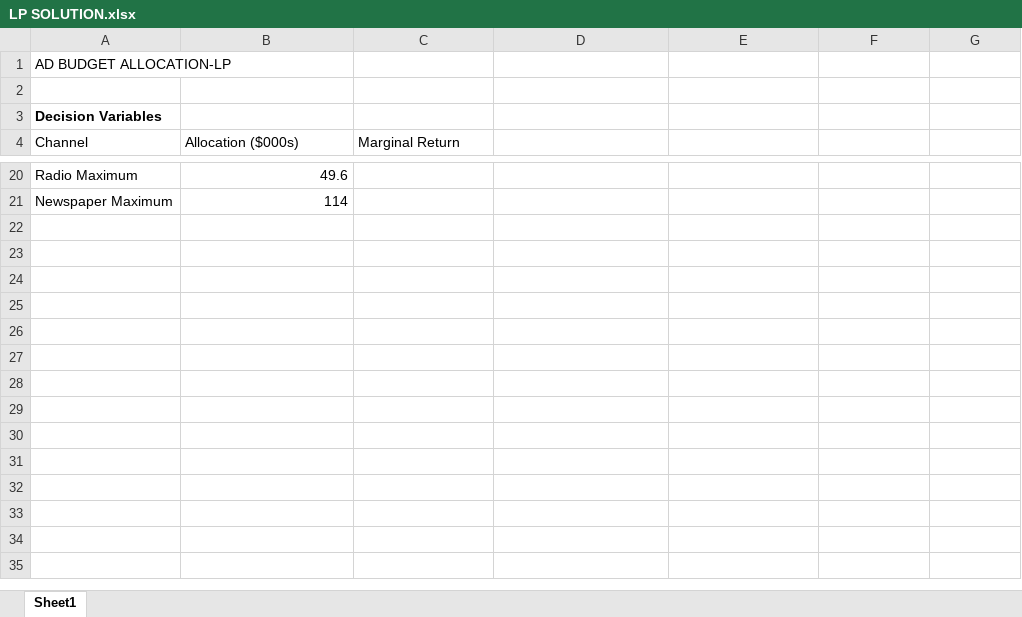
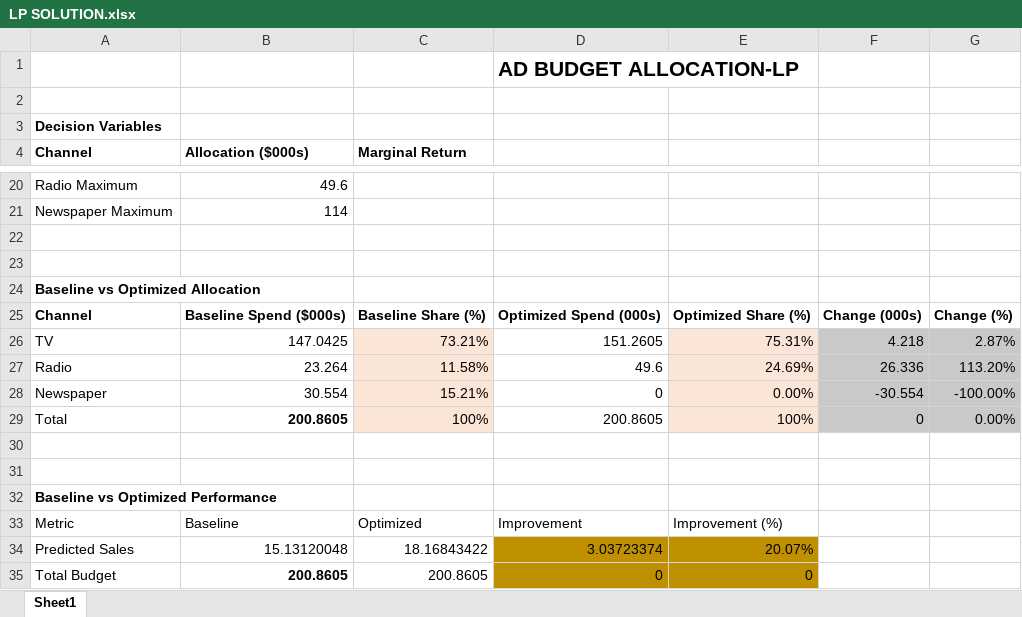
Before and after one commit to KRASI1234/AD-BUDGET-ALLOCATION-OPTIMIZATION, an Excel workbook: output/LP SOLUTION.xlsx, sheet Sheet1, drawn as a sheet; only a part is shown, gaps mark what is left out; values as stored, in another font and other column widths than the file's, no borders; removed rows and columns are numbered as before the commit, all else as after; the diff names each change by its address in the sheet, - before the commit and + after, or states it on an @@ line.

```diff
--- a/output/LP SOLUTION.xlsx (sheet Sheet1)
+++ b/output/LP SOLUTION.xlsx (sheet Sheet1)
-row 1: AD BUDGET ALLOCATION-LP
+row 1:  |  |  | AD BUDGET ALLOCATION-LP
-A4:C4 bold: off
+A4:C4 bold: on
+row 22: (empty)
+row 23: (empty)
+row 24: Baseline vs Optimized Allocation
+row 25: Channel | Baseline Spend ($000s) | Baseline Share (%) | Optimized Spend (000s) | Optimized Share (%) | Change (000s) | Change (%)
+row 26: TV | 147.0425 | 73.21% | 151.2605 | 75.31% | 4.218 | 2.87%
+row 27: Radio | 23.264 | 11.58% | 49.6 | 24.69% | 26.336 | 113.20%
+row 28: Newspaper | 30.554 | 15.21% | 0 | 0.00% | -30.554 | -100.00%
+row 29: Total | 200.8605 | 100% | 200.8605 | 100% | 0 | 0.00%
+row 30: (empty)
+row 31: (empty)
+row 32: Baseline vs Optimized Performance
+row 33: Metric | Baseline | Optimized | Improvement | Improvement (%)
+row 34: Predicted Sales | 15.13120048 | 18.16843422 | 3.03723374 | 20.07%
+row 35: Total Budget | 200.8605 | 200.8605 | 0 | 0
```
Also changed, not shown: formulas that keep their value, 3 other files.
